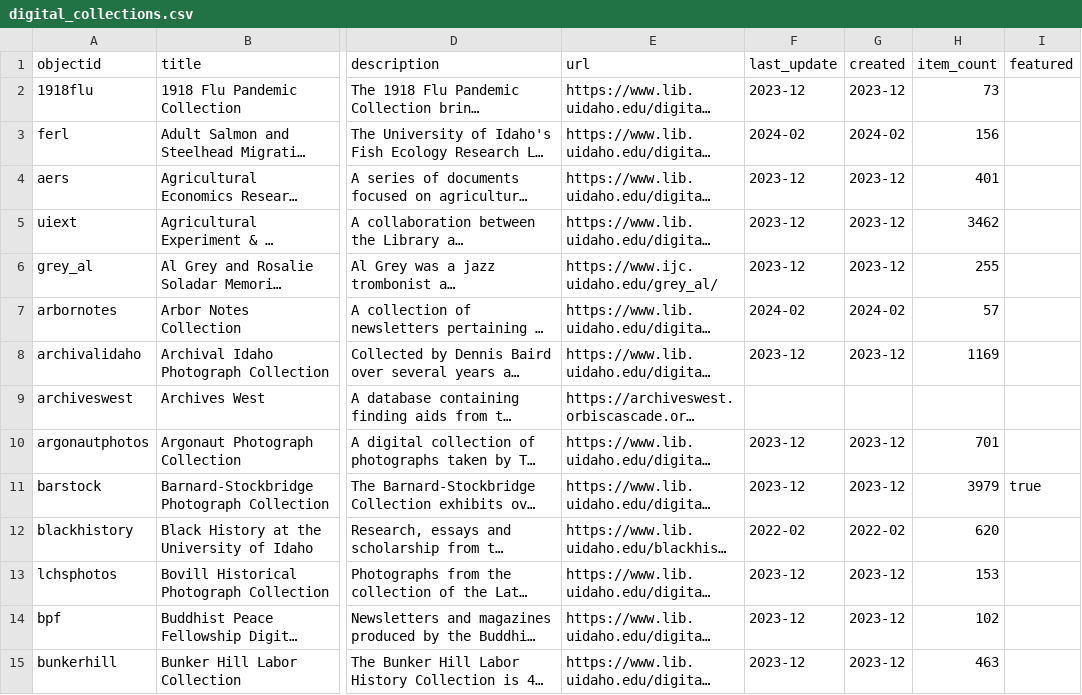
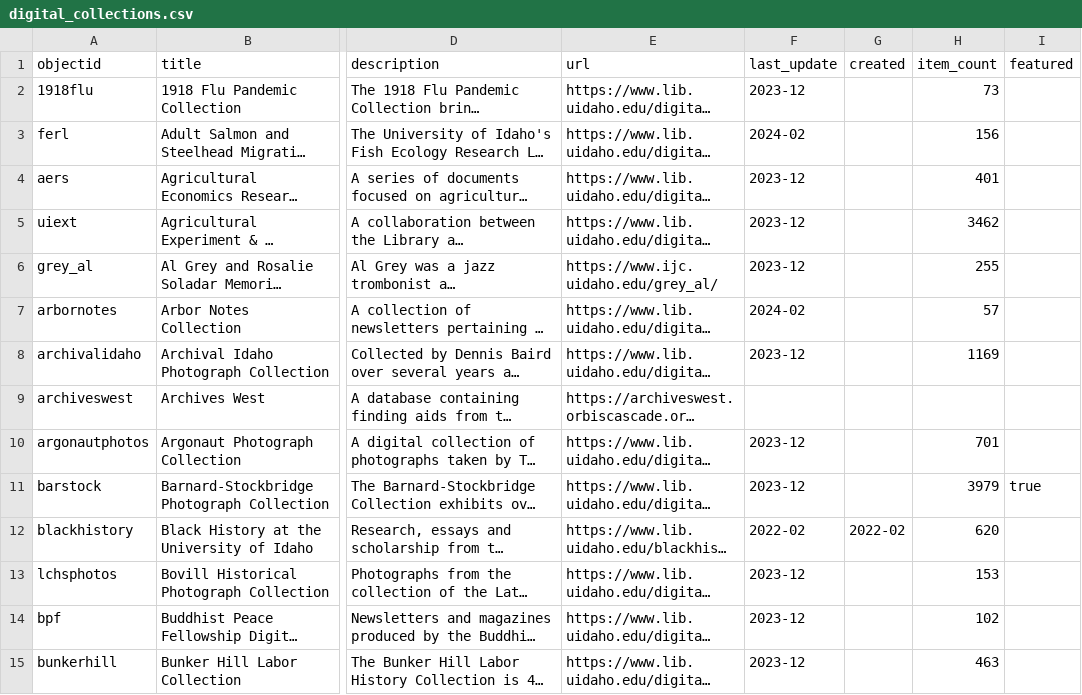
Before and after one commit to uidaholib/digital_home, a CSV file: _data/digital_collections.csv, drawn as a sheet; only a part is shown, gaps mark what is left out; long unchanged cells end in …; the diff covers the shown part only; the diff names each change by its address in the sheet, - before the commit and + after, or states it on an @@ line.

Commit message:
data updates

```diff
--- a/_data/digital_collections.csv
+++ b/_data/digital_collections.csv
-G2 (created): 2023-12
+G2 (created): (empty)
-G3 (created): 2024-02
+G3 (created): (empty)
-G4:G6 (created): 2023-12
+G4:G6 (created): (empty)
-G7 (created): 2024-02
+G7 (created): (empty)
-G8 (created): 2023-12
+G8 (created): (empty)
-G10:G11 (created): 2023-12
+G10:G11 (created): (empty)
-G13:G15 (created): 2023-12
+G13:G15 (created): (empty)
```
Also changed, not shown: 115 edited cells elsewhere in this file.
